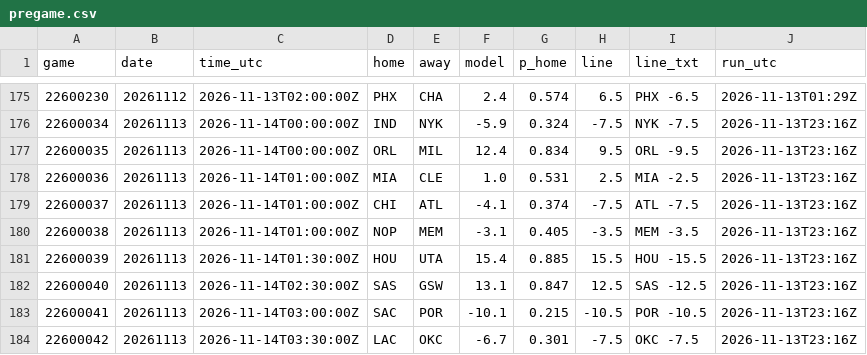
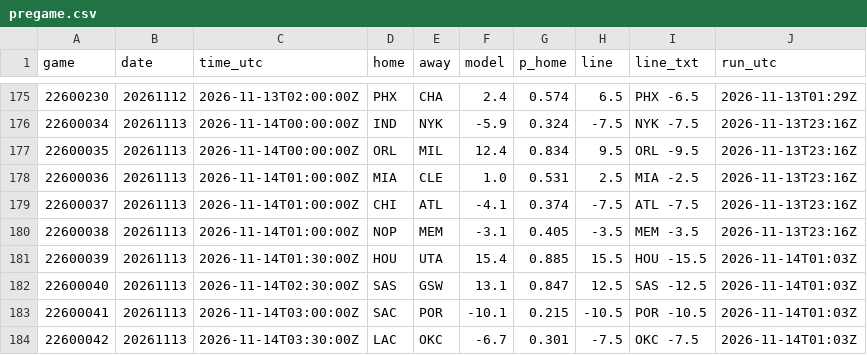
Before and after one commit to jvector26/JIMBO, a CSV file: live/2026/pregame.csv, drawn as a sheet; only a part is shown, gaps mark what is left out.

```diff
--- a/live/2026/pregame.csv
+++ b/live/2026/pregame.csv
@@ -180,5 +180,5 @@ game,date,time_utc,home,away,model,p_home,line,line_txt,run_utc
 22600038,20261113,2026-11-14T01:00:00Z,NOP,MEM,-3.1,0.405,-3.5,MEM -3.5,2026-11-13T23:16Z
-22600039,20261113,2026-11-14T01:30:00Z,HOU,UTA,15.4,0.885,15.5,HOU -15.5,2026-11-13T23:16Z
-22600040,20261113,2026-11-14T02:30:00Z,SAS,GSW,13.1,0.847,12.5,SAS -12.5,2026-11-13T23:16Z
-22600041,20261113,2026-11-14T03:00:00Z,SAC,POR,-10.1,0.215,-10.5,POR -10.5,2026-11-13T23:16Z
-22600042,20261113,2026-11-14T03:30:00Z,LAC,OKC,-6.7,0.301,-7.5,OKC -7.5,2026-11-13T23:16Z
+22600039,20261113,2026-11-14T01:30:00Z,HOU,UTA,15.4,0.885,15.5,HOU -15.5,2026-11-14T01:03Z
+22600040,20261113,2026-11-14T02:30:00Z,SAS,GSW,13.1,0.847,12.5,SAS -12.5,2026-11-14T01:03Z
+22600041,20261113,2026-11-14T03:00:00Z,SAC,POR,-10.1,0.215,-10.5,POR -10.5,2026-11-14T01:03Z
+22600042,20261113,2026-11-14T03:30:00Z,LAC,OKC,-6.7,0.301,-7.5,OKC -7.5,2026-11-14T01:03Z
```
Also changed, not shown: live/2026/injuries.csv, live/2026/odds/20261113.csv, 4 other files.
